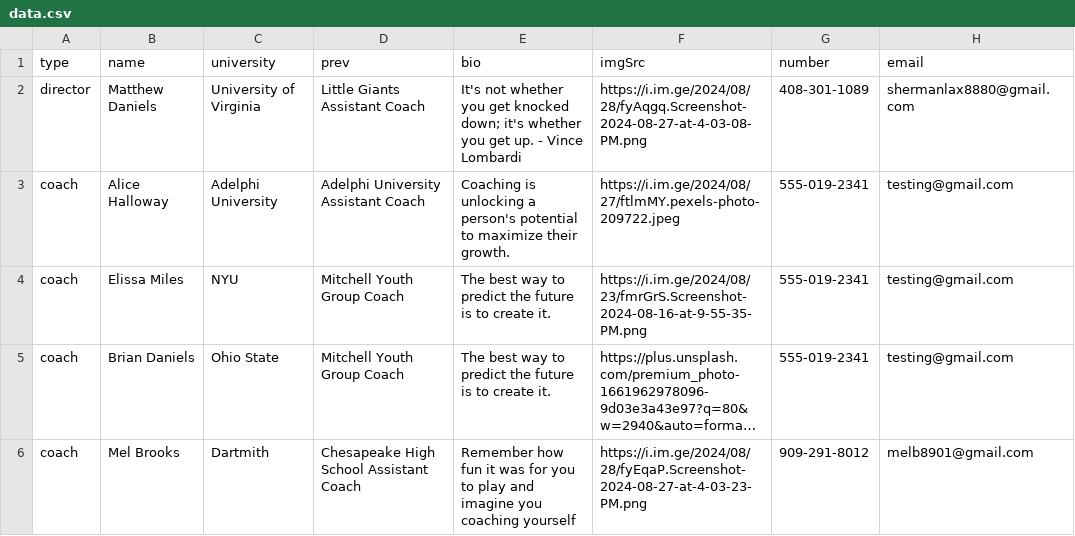
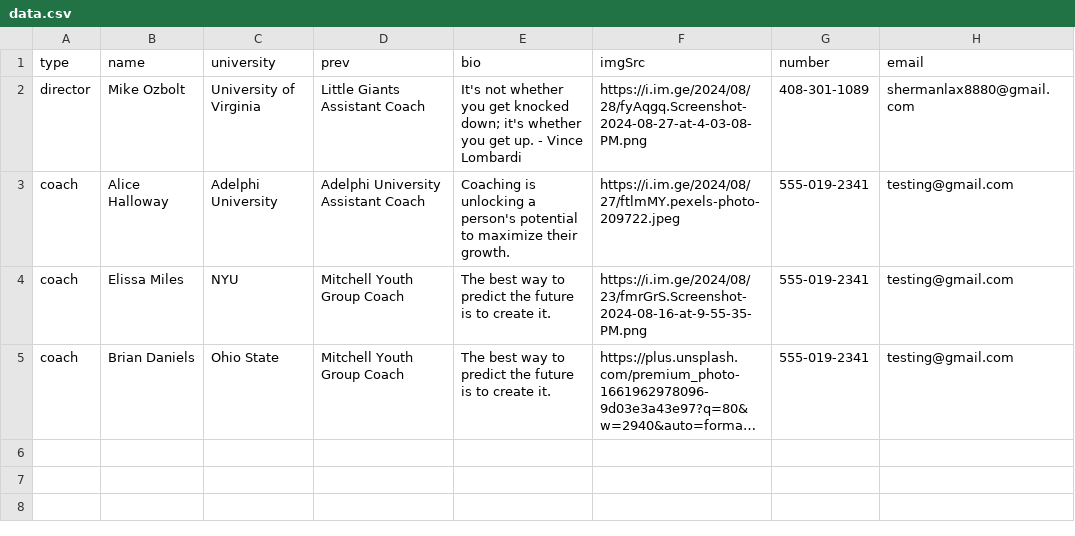
Before and after one commit to coastva/coast-va, a CSV file: data.csv, drawn as a sheet; long unchanged cells end in …; the diff names each change by its address in the sheet, - before the commit and + after, or states it on an @@ line.

```diff
--- a/data.csv
+++ b/data.csv
-B2 (name): Matthew Daniels
+B2 (name): Mike Ozbolt
-row 6: coach | Mel Brooks | Dartmith | Chesapeake High School Assistant Coach | Remember how fun it was for you to play and imagine you coaching yourself | https://i.im.ge/2024/08/28/fyEqaP.Screenshot-2024-08-27-at-4-03-23-PM.png | 909-291-8012 | melb8901@gmail.com
```
Also changed, not shown: assets/data/training_points.csv, 11 other files.
